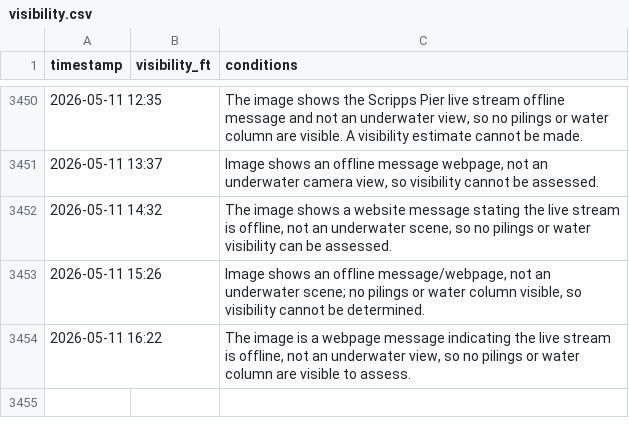
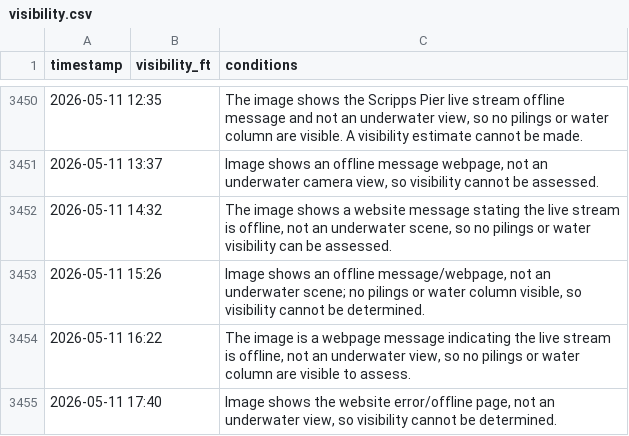
Before and after one commit to haraschax/underwaterviz, a CSV file: docs/visibility.csv, drawn as a sheet; only a part is shown, gaps mark what is left out; the diff names each change by its address in the sheet, - before the commit and + after, or states it on an @@ line.

```diff
--- a/docs/visibility.csv
+++ b/docs/visibility.csv
+row 3455: 2026-05-11 17:40 |  | Image shows the website error/offline page, not an underwater view, so visibility cannot be determined.
```
Also changed, not shown: 2 other files.
